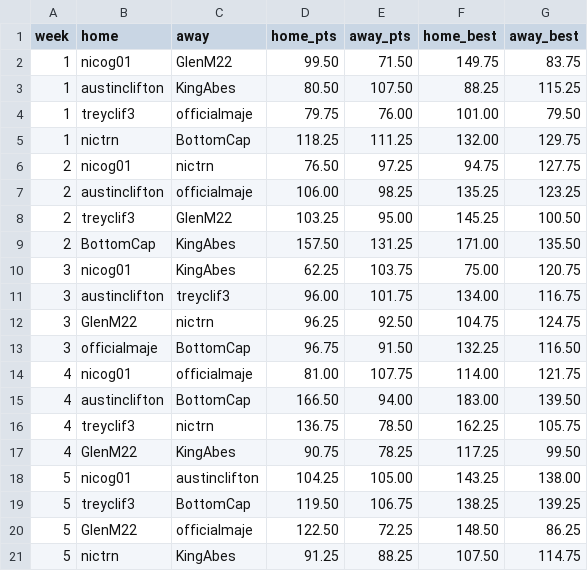
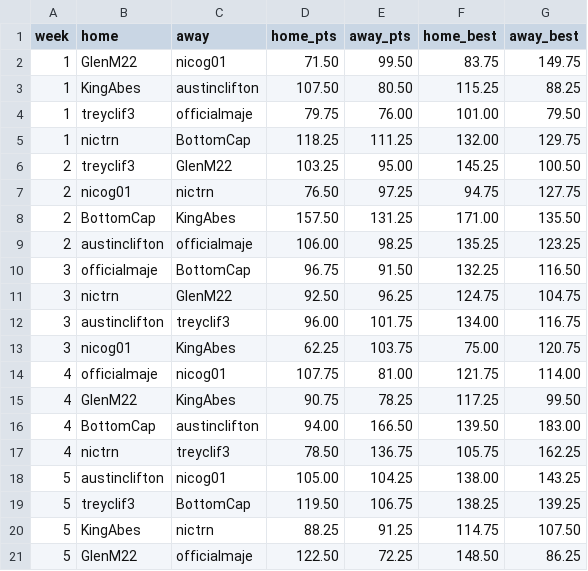
Before and after one commit to nicogee01/mater-league, a CSV file: data/matchups.csv, drawn as a sheet.

```diff
--- a/data/matchups.csv
+++ b/data/matchups.csv
@@ -1,21 +1,21 @@
 week,home,away,home_pts,away_pts,home_best,away_best
-1,nicog01,GlenM22,99.50,71.50,149.75,83.75
-1,austinclifton,KingAbes,80.50,107.50,88.25,115.25
+1,GlenM22,nicog01,71.50,99.50,83.75,149.75
+1,KingAbes,austinclifton,107.50,80.50,115.25,88.25
 1,treyclif3,officialmaje,79.75,76.00,101.00,79.50
 1,nictrn,BottomCap,118.25,111.25,132.00,129.75
+2,treyclif3,GlenM22,103.25,95.00,145.25,100.50
 2,nicog01,nictrn,76.50,97.25,94.75,127.75
+2,BottomCap,KingAbes,157.50,131.25,171.00,135.50
 2,austinclifton,officialmaje,106.00,98.25,135.25,123.25
-2,treyclif3,GlenM22,103.25,95.00,145.25,100.50
-2,BottomCap,KingAbes,157.50,131.25,171.00,135.50
+3,officialmaje,BottomCap,96.75,91.50,132.25,116.50
+3,nictrn,GlenM22,92.50,96.25,124.75,104.75
+3,austinclifton,treyclif3,96.00,101.75,134.00,116.75
 3,nicog01,KingAbes,62.25,103.75,75.00,120.75
-3,austinclifton,treyclif3,96.00,101.75,134.00,116.75
-3,GlenM22,nictrn,96.25,92.50,104.75,124.75
-3,officialmaje,BottomCap,96.75,91.50,132.25,116.50
-4,nicog01,officialmaje,81.00,107.75,114.00,121.75
-4,austinclifton,BottomCap,166.50,94.00,183.00,139.50
-4,treyclif3,nictrn,136.75,78.50,162.25,105.75
+4,officialmaje,nicog01,107.75,81.00,121.75,114.00
 4,GlenM22,KingAbes,90.75,78.25,117.25,99.50
-5,nicog01,austinclifton,104.25,105.00,143.25,138.00
+4,BottomCap,austinclifton,94.00,166.50,139.50,183.00
+4,nictrn,treyclif3,78.50,136.75,105.75,162.25
+5,austinclifton,nicog01,105.00,104.25,138.00,143.25
 5,treyclif3,BottomCap,119.50,106.75,138.25,139.25
+5,KingAbes,nictrn,88.25,91.25,114.75,107.50
 5,GlenM22,officialmaje,122.50,72.25,148.50,86.25
-5,nictrn,KingAbes,91.25,88.25,107.50,114.75
```
Also changed, not shown: 16 other files.
